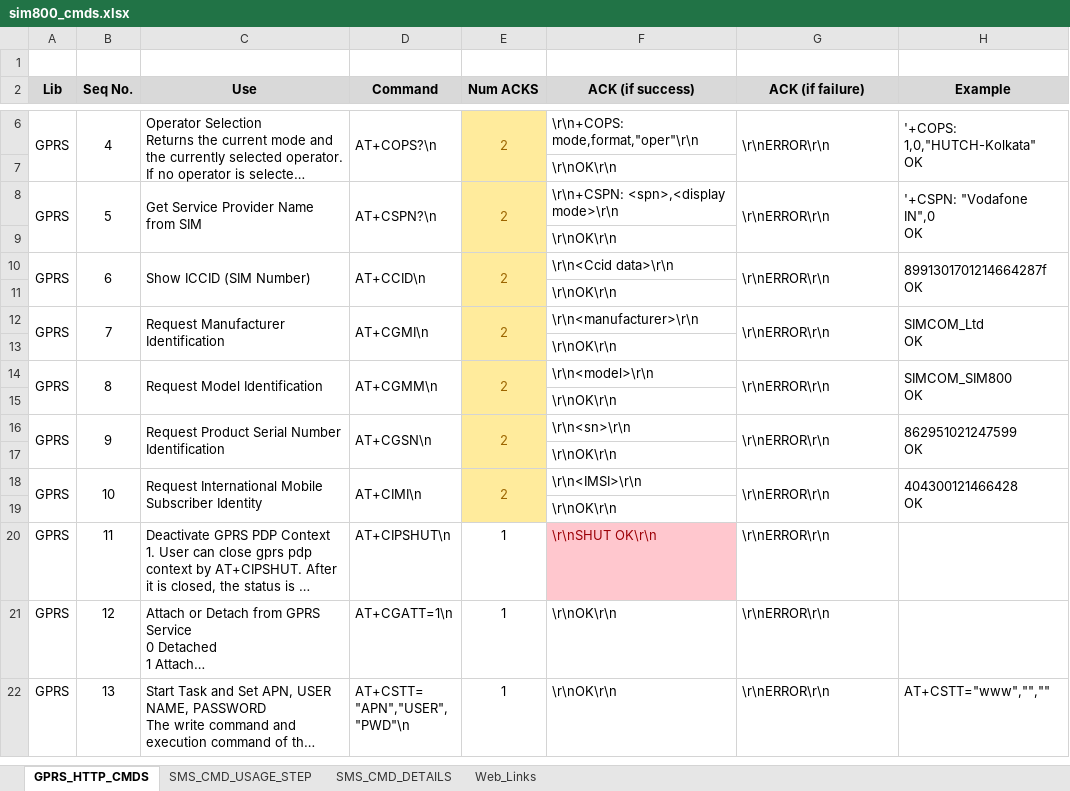
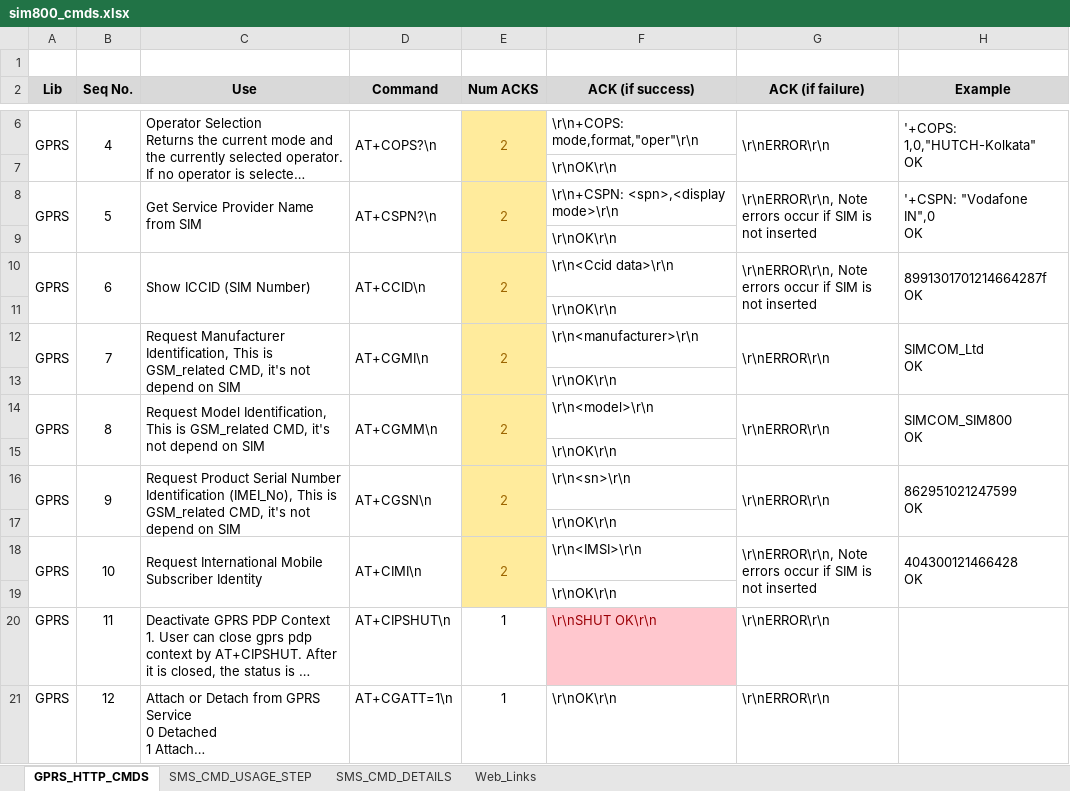
Before and after one commit to eiwuert/iqwsiot-docs, an Excel workbook: sim800_cmds.xlsx, sheet GPRS_HTTP_CMDS, drawn as a sheet; only a part is shown, gaps mark what is left out; the shorter side is filled out with more unchanged rows; long unchanged cells end in …; values as stored, in another font and other column widths than the file's, no borders; the diff names each change by its address in the sheet, - before the commit and + after, or states it on an @@ line.

Commit message:
Added some ERROR ACK information "When SIM_Card not present"

```diff
--- a/sim800_cmds.xlsx (sheet GPRS_HTTP_CMDS)
+++ b/sim800_cmds.xlsx (sheet GPRS_HTTP_CMDS)
-G8 (ACK (if failure)): \r\nERROR\r\n
+G8 (ACK (if failure)): \r\nERROR\r\n, Note errors occur if SIM is not inserted
-G10 (ACK (if failure)): \r\nERROR\r\n
+G10 (ACK (if failure)): \r\nERROR\r\n, Note errors occur if SIM is not inserted
-C12 (Use): Request Manufacturer Identification
+C12 (Use): Request Manufacturer Identification, This is GSM_related CMD, it's not depend on SIM
-C14 (Use): Request Model Identification
+C14 (Use): Request Model Identification, This is GSM_related CMD, it's not depend on SIM
-C16 (Use): …Number Identification
+C16 (Use): …Number Identification (IMEI_No), This is GSM_related CMD, it's not depend on SIM
-G18 (ACK (if failure)): \r\nERROR\r\n
+G18 (ACK (if failure)): \r\nERROR\r\n, Note errors occur if SIM is not inserted
```
